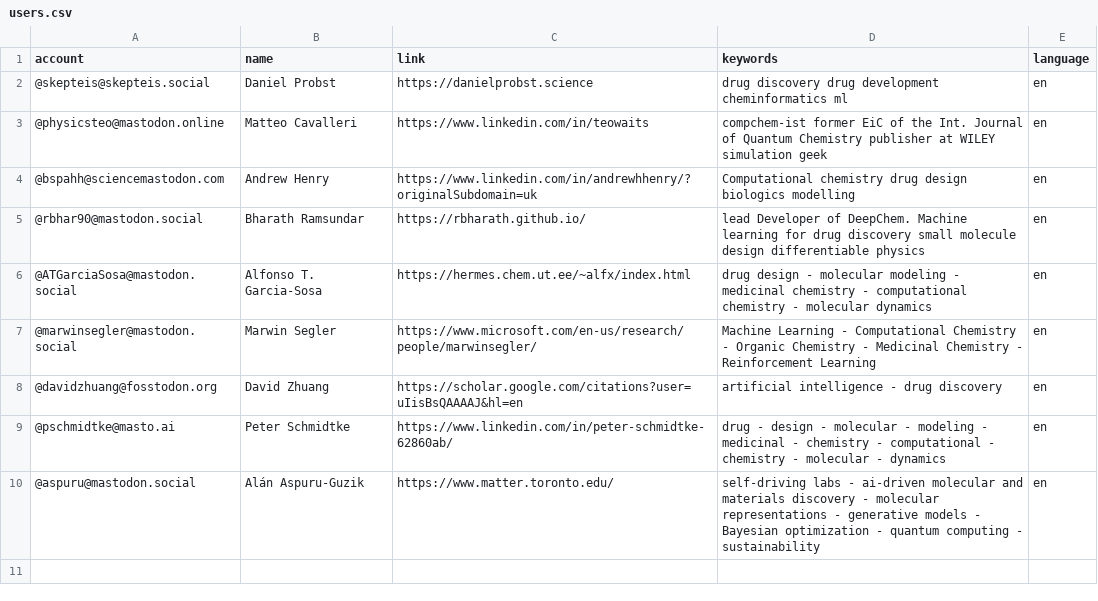
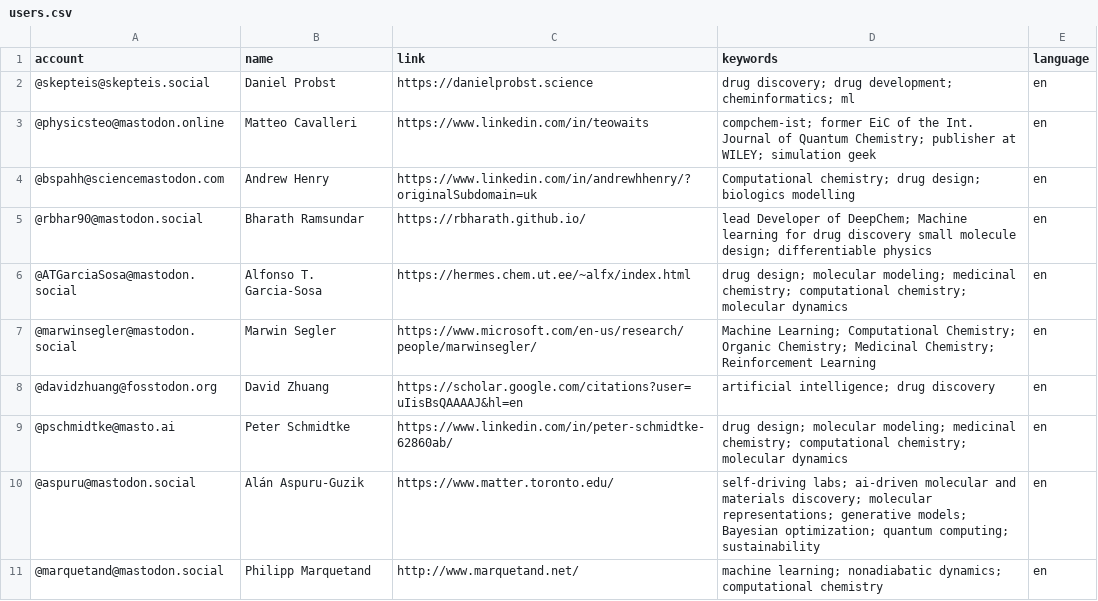
Before and after one commit to daenuprobst/Mastodon-Cheminformaticians, a CSV file: resources/users.csv, drawn as a sheet.

Commit message:
Update users.csv

```diff
--- a/resources/users.csv
+++ b/resources/users.csv
@@ -1,10 +1,11 @@
 account,name,link,keywords,language
-@skepteis@skepteis.social,Daniel Probst,https://danielprobst.science,drug discovery drug development cheminformatics ml,en
-@physicsteo@mastodon.online,Matteo Cavalleri,https://www.linkedin.com/in/teowaits,compchem-ist former EiC of the Int. Journal of Quantum Chemistry publisher at WILEY simulation geek,en
-@bspahh@sciencemastodon.com,Andrew Henry,https://www.linkedin.com/in/andrewhhenry/?originalSubdomain=uk,Computational chemistry drug design biologics modelling,en
-@rbhar90@mastodon.social,Bharath Ramsundar,https://rbharath.github.io/,lead Developer of DeepChem. Machine learning for drug discovery small molecule design differentiable physics,en
-@ATGarciaSosa@mastodon.social,Alfonso T. Garcia-Sosa,https://hermes.chem.ut.ee/~alfx/index.html,drug design - molecular modeling - medicinal chemistry - computational chemistry - molecular dynamics,en
-@marwinsegler@mastodon.social,Marwin Segler,https://www.microsoft.com/en-us/research/people/marwinsegler/,Machine Learning - Computational Chemistry - Organic Chemistry - Medicinal Chemistry - Reinforcement Learning,en
-@davidzhuang@fosstodon.org,David Zhuang,https://scholar.google.com/citations?user=uIisBsQAAAAJ&hl=en,artificial intelligence - drug discovery,en
-@pschmidtke@masto.ai,Peter Schmidtke,https://www.linkedin.com/in/peter-schmidtke-62860ab/,drug - design - molecular - modeling - medicinal - chemistry - computational - chemistry - molecular - dynamics,en
-@aspuru@mastodon.social,Alán Aspuru-Guzik,https://www.matter.toronto.edu/,self-driving labs - ai-driven molecular and materials discovery - molecular representations - generative models - Bayesian optimization - quantum computing - sustainability,en
+@skepteis@skepteis.social,Daniel Probst,https://danielprobst.science,drug discovery; drug development; cheminformatics; ml,en
+@physicsteo@mastodon.online,Matteo Cavalleri,https://www.linkedin.com/in/teowaits,compchem-ist; former EiC of the Int. Journal of Quantum Chemistry; publisher at WILEY; simulation geek,en
+@bspahh@sciencemastodon.com,Andrew Henry,https://www.linkedin.com/in/andrewhhenry/?originalSubdomain=uk,Computational chemistry; drug design; biologics modelling,en
+@rbhar90@mastodon.social,Bharath Ramsundar,https://rbharath.github.io/,lead Developer of DeepChem; Machine learning for drug discovery small molecule design; differentiable physics,en
+@ATGarciaSosa@mastodon.social,Alfonso T. Garcia-Sosa,https://hermes.chem.ut.ee/~alfx/index.html,drug design; molecular modeling; medicinal chemistry; computational chemistry; molecular dynamics,en
+@marwinsegler@mastodon.social,Marwin Segler,https://www.microsoft.com/en-us/research/people/marwinsegler/,Machine Learning; Computational Chemistry; Organic Chemistry; Medicinal Chemistry; Reinforcement Learning,en
+@davidzhuang@fosstodon.org,David Zhuang,https://scholar.google.com/citations?user=uIisBsQAAAAJ&hl=en,artificial intelligence; drug discovery,en
+@pschmidtke@masto.ai,Peter Schmidtke,https://www.linkedin.com/in/peter-schmidtke-62860ab/,drug design; molecular modeling; medicinal chemistry; computational chemistry; molecular dynamics,en
+@aspuru@mastodon.social,Alán Aspuru-Guzik,https://www.matter.toronto.edu/,self-driving labs; ai-driven molecular and materials discovery; molecular representations; generative models; Bayesian optimization; quantum computing; sustainability,en
+@marquetand@mastodon.social,Philipp Marquetand,http://www.marquetand.net/,machine learning; nonadiabatic dynamics; computational chemistry,en
```
